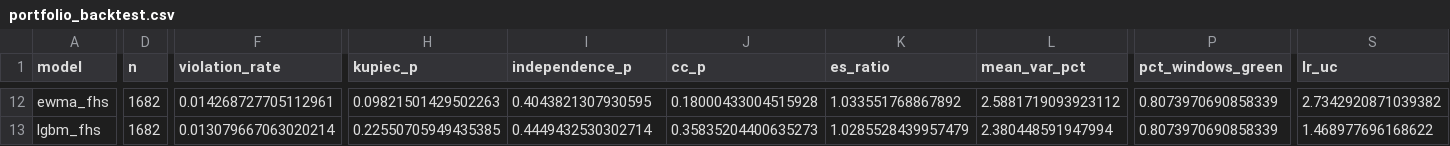
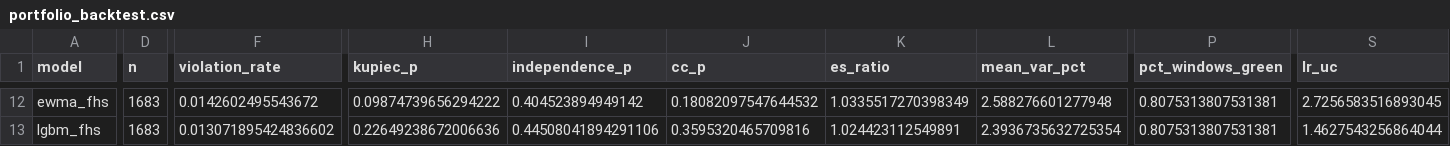
Before and after one commit to tarubee19/vol-var-india, a CSV file: results/portfolio_backtest.csv, drawn as a sheet; only a part is shown, gaps mark what is left out; the diff covers the shown part only; the diff names each change by its address in the sheet, - before the commit and + after, or states it on an @@ line.

```diff
--- a/results/portfolio_backtest.csv
+++ b/results/portfolio_backtest.csv
-D12:D13 (n): 1682
+D12:D13 (n): 1683
-F12 (violation_rate): 0.014268727705112961
+F12 (violation_rate): 0.0142602495543672
-H12 (kupiec_p): 0.09821501429502263
+H12 (kupiec_p): 0.09874739656294222
-I12 (independence_p): 0.4043821307930595
+I12 (independence_p): 0.404523894949142
-J12 (cc_p): 0.18000433004515928
+J12 (cc_p): 0.18082097547644532
-K12 (es_ratio): 1.033551768867892
+K12 (es_ratio): 1.0335517270398349
-L12 (mean_var_pct): 2.5881719093923112
+L12 (mean_var_pct): 2.588276601277948
-P12:P13 (pct_windows_green): 0.8073970690858339
+P12:P13 (pct_windows_green): 0.8075313807531381
-S12 (lr_uc): 2.7342920871039382
+S12 (lr_uc): 2.7256583516893045
-F13 (violation_rate): 0.013079667063020214
+F13 (violation_rate): 0.013071895424836602
-H13 (kupiec_p): 0.22550705949435385
+H13 (kupiec_p): 0.22649238672006636
-I13 (independence_p): 0.4449432530302714
+I13 (independence_p): 0.44508041894291106
-J13 (cc_p): 0.35835204400635273
+J13 (cc_p): 0.3595320465709816
-K13 (es_ratio): 1.0285528439957479
+K13 (es_ratio): 1.024423112549891
-L13 (mean_var_pct): 2.380448591947994
+L13 (mean_var_pct): 2.3936735632725354
-S13 (lr_uc): 1.468977696168622
+S13 (lr_uc): 1.4627543256864044
```
Also changed, not shown: 109 edited cells elsewhere in this file, results/loss_by_year.csv, results/model_comparison.csv, 23 other files.
